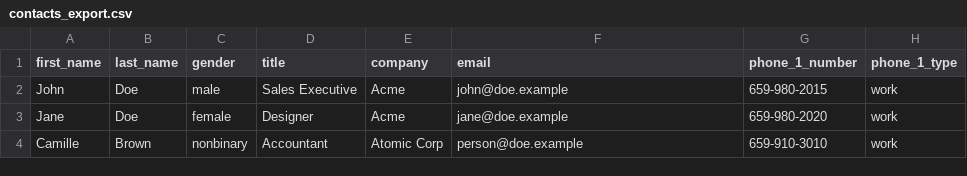
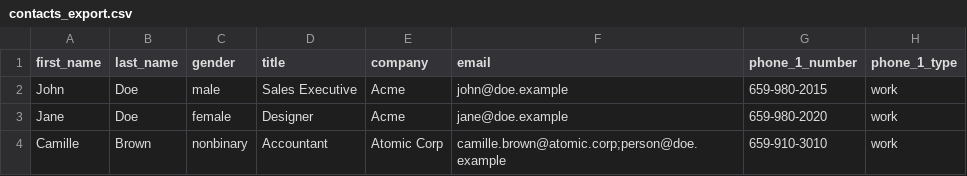
Before and after one commit to SDN33/Art-international-Business-School-crm, a CSV file: src/contacts/contacts_export.csv, drawn as a sheet; only a part is shown; the diff names each change by its address in the sheet, - before the commit and + after, or states it on an @@ line.

```diff
--- a/src/contacts/contacts_export.csv
+++ b/src/contacts/contacts_export.csv
-F4 (email): person@doe.example
+F4 (email): camille.brown@atomic.corp;person@doe.example
```
Also changed, not shown: 12 other files.
